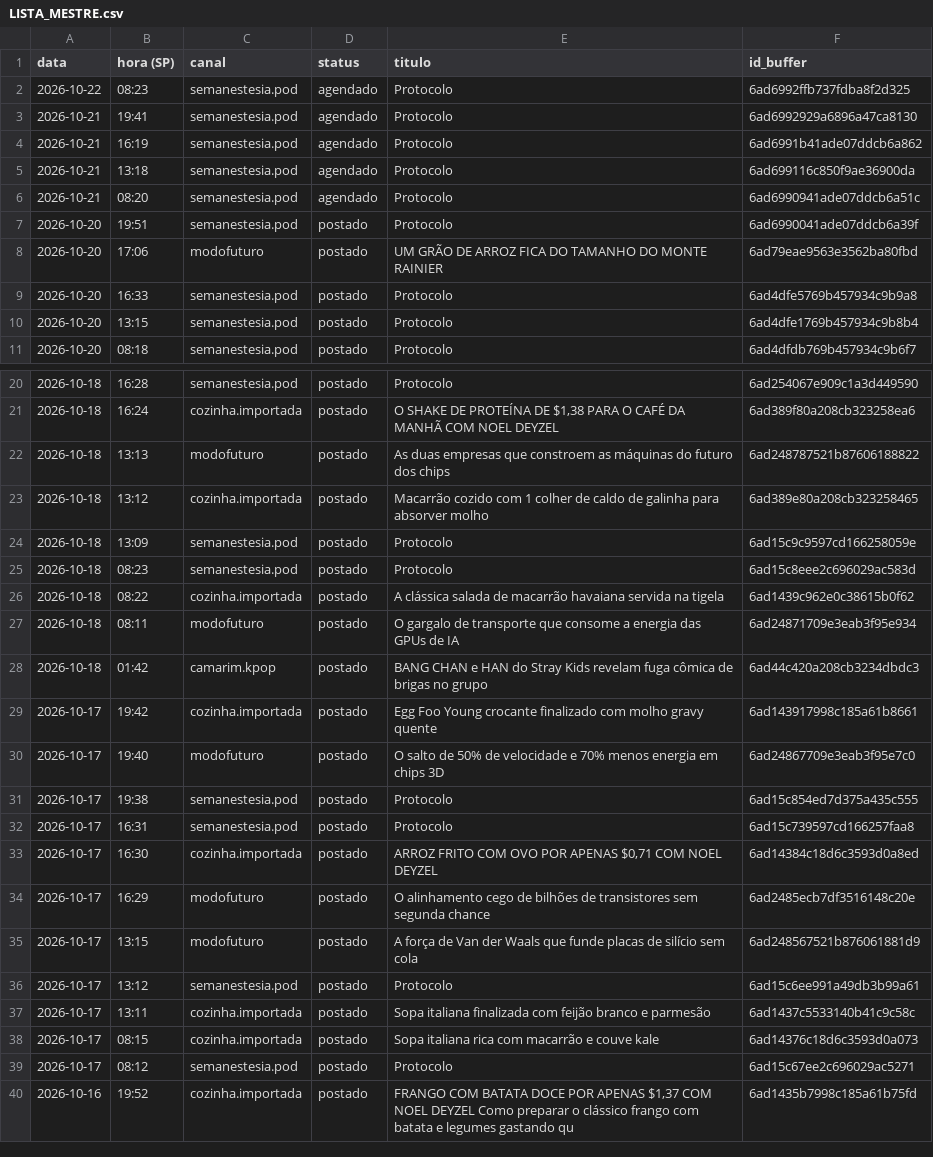
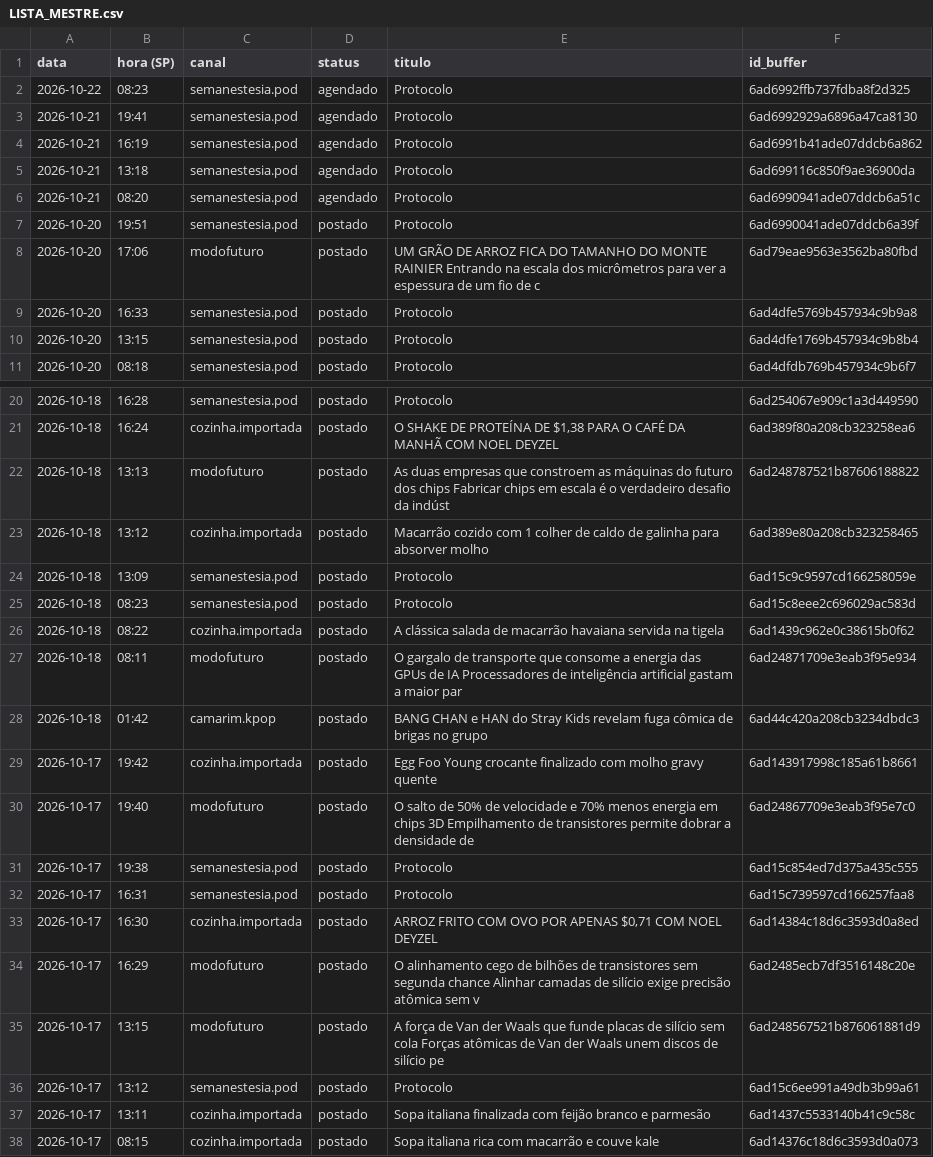
Before and after one commit to poisonb9/Modo-Futuro, a CSV file: estado/LISTA_MESTRE.csv, drawn as a sheet; only a part is shown, gaps mark what is left out; the shorter side is filled out with more unchanged rows.

```diff
--- a/estado/LISTA_MESTRE.csv
+++ b/estado/LISTA_MESTRE.csv
@@ -7,3 +7,3 @@
 2026-10-20;19:51;semanestesia.pod;postado;Protocolo;6ad6990041ade07ddcb6a39f
-2026-10-20;17:06;modofuturo;postado;UM GRÃO DE ARROZ FICA DO TAMANHO DO MONTE RAINIER;6ad79eae9563e3562ba80fbd
+2026-10-20;17:06;modofuturo;postado;UM GRÃO DE ARROZ FICA DO TAMANHO DO MONTE RAINIER Entrando na escala dos micrômetros para ver a espessura de um fio de c;6ad79eae9563e3562ba80fbd
 2026-10-20;16:33;semanestesia.pod;postado;Protocolo;6ad4dfe5769b457934c9b9a8
@@ -21,3 +21,3 @@
 2026-10-18;16:24;cozinha.importada;postado;O SHAKE DE PROTEÍNA DE $1,38 PARA O CAFÉ DA MANHÃ COM NOEL DEYZEL;6ad389f80a208cb323258ea6
-2026-10-18;13:13;modofuturo;postado;As duas empresas que constroem as máquinas do futuro dos chips;6ad248787521b87606188822
+2026-10-18;13:13;modofuturo;postado;As duas empresas que constroem as máquinas do futuro dos chips Fabricar chips em escala é o verdadeiro desafio da indúst;6ad248787521b87606188822
 2026-10-18;13:12;cozinha.importada;postado;Macarrão cozido com 1 colher de caldo de galinha para absorver molho;6ad389e80a208cb323258465
@@ -26,6 +26,6 @@
 2026-10-18;08:22;cozinha.importada;postado;A clássica salada de macarrão havaiana servida na tigela;6ad1439c962e0c38615b0f62
-2026-10-18;08:11;modofuturo;postado;O gargalo de transporte que consome a energia das GPUs de IA;6ad24871709e3eab3f95e934
+2026-10-18;08:11;modofuturo;postado;O gargalo de transporte que consome a energia das GPUs de IA Processadores de inteligência artificial gastam a maior par;6ad24871709e3eab3f95e934
 2026-10-18;01:42;camarim.kpop;postado;BANG CHAN e HAN do Stray Kids revelam fuga cômica de brigas no grupo;6ad44c420a208cb3234dbdc3
 2026-10-17;19:42;cozinha.importada;postado;Egg Foo Young crocante finalizado com molho gravy quente;6ad143917998c185a61b8661
-2026-10-17;19:40;modofuturo;postado;O salto de 50% de velocidade e 70% menos energia em chips 3D;6ad24867709e3eab3f95e7c0
+2026-10-17;19:40;modofuturo;postado;O salto de 50% de velocidade e 70% menos energia em chips 3D Empilhamento de transistores permite dobrar a densidade de ;6ad24867709e3eab3f95e7c0
 2026-10-17;19:38;semanestesia.pod;postado;Protocolo;6ad15c854ed7d375a435c555
@@ -33,4 +33,4 @@
 2026-10-17;16:30;cozinha.importada;postado;ARROZ FRITO COM OVO POR APENAS $0,71 COM NOEL DEYZEL;6ad14384c18d6c3593d0a8ed
-2026-10-17;16:29;modofuturo;postado;O alinhamento cego de bilhões de transistores sem segunda chance;6ad2485ecb7df3516148c20e
-2026-10-17;13:15;modofuturo;postado;A força de Van der Waals que funde placas de silício sem cola;6ad248567521b876061881d9
+2026-10-17;16:29;modofuturo;postado;O alinhamento cego de bilhões de transistores sem segunda chance Alinhar camadas de silício exige precisão atômica sem v;6ad2485ecb7df3516148c20e
+2026-10-17;13:15;modofuturo;postado;A força de Van der Waals que funde placas de silício sem cola Forças atômicas de Van der Waals unem discos de silício pe;6ad248567521b876061881d9
 2026-10-17;13:12;semanestesia.pod;postado;Protocolo;6ad15c6ee991a49db3b99a61
```
Also changed, not shown: 5 other files.
